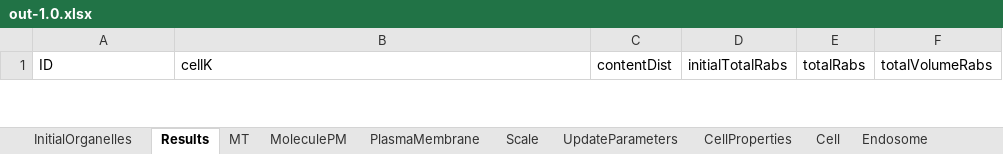
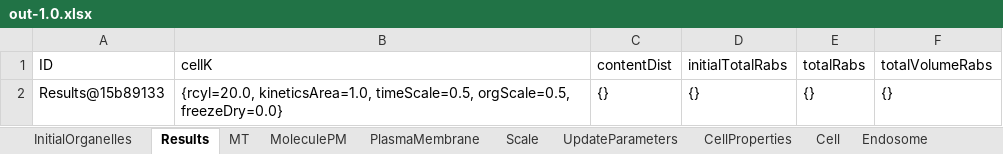
Before and after one commit to ihem-institute/immunity, an Excel workbook: out-1.0.xlsx, sheet Results, drawn as a sheet; only a part is shown; values as stored, in another font and other column widths than the file's, no borders; the diff covers the shown part only; the diff names each change by its address in the sheet, - before the commit and + after, or states it on an @@ line.

```diff
--- a/out-1.0.xlsx (sheet Results)
+++ b/out-1.0.xlsx (sheet Results)
+row 2: Results@15b89133 | {rcyl=20.0, kineticsArea=1.0, timeScale=0.5, orgScale=0.5, freezeDry=0.0} | {} | {} | {} | {}
```
Also changed, not shown: 1 removed row elsewhere in this sheet, sheet Endosome, sheet MoleculePM, sheet MT, sheet UpdateParameters, sheet Cell, sheet PlasmaMembrane, 3 more sheets, 3 other files.
